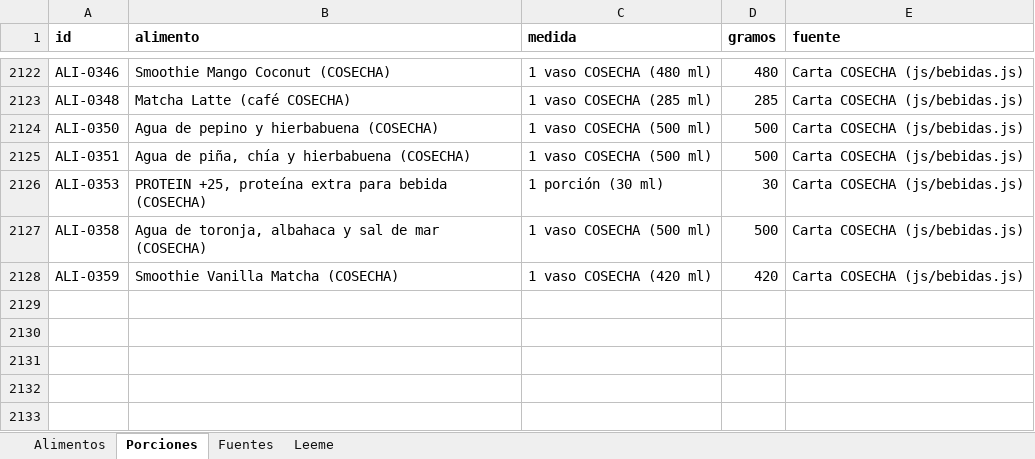
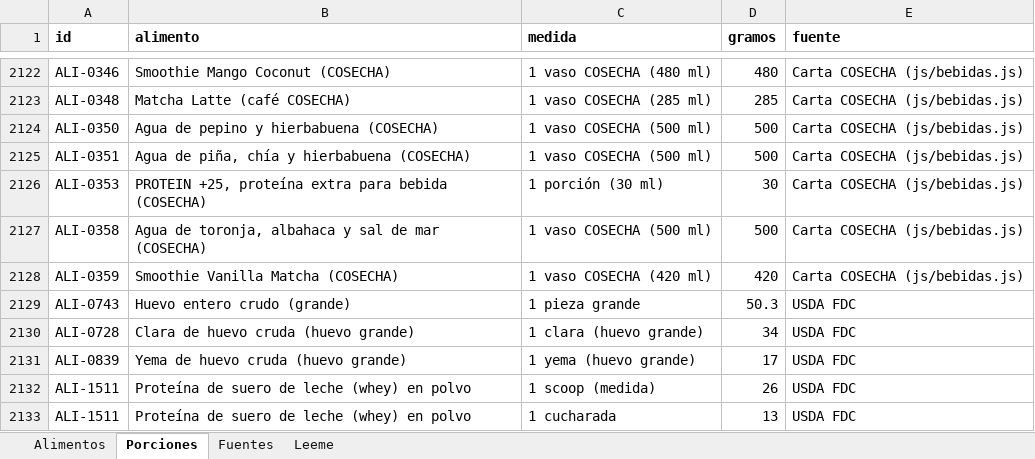
Before and after one commit to robertoer215/cosecha-app-v4, an Excel workbook: data/COSECHA_Base_Alimentos.xlsx, sheet Porciones, drawn as a sheet; only a part is shown, gaps mark what is left out; values as stored, in another font and other column widths than the file's, no borders; the diff names each change by its address in the sheet, - before the commit and + after, or states it on an @@ line.

```diff
--- a/data/COSECHA_Base_Alimentos.xlsx (sheet Porciones)
+++ b/data/COSECHA_Base_Alimentos.xlsx (sheet Porciones)
+row 2129: ALI-0743 | Huevo entero crudo (grande) | 1 pieza grande | 50.3 | USDA FDC
+row 2130: ALI-0728 | Clara de huevo cruda (huevo grande) | 1 clara (huevo grande) | 34 | USDA FDC
+row 2131: ALI-0839 | Yema de huevo cruda (huevo grande) | 1 yema (huevo grande) | 17 | USDA FDC
+row 2132: ALI-1511 | Proteína de suero de leche (whey) en polvo | 1 scoop (medida) | 26 | USDA FDC
+row 2133: ALI-1511 | Proteína de suero de leche (whey) en polvo | 1 cucharada | 13 | USDA FDC
```
Also changed, not shown: sheet Alimentos, 4 other files.
